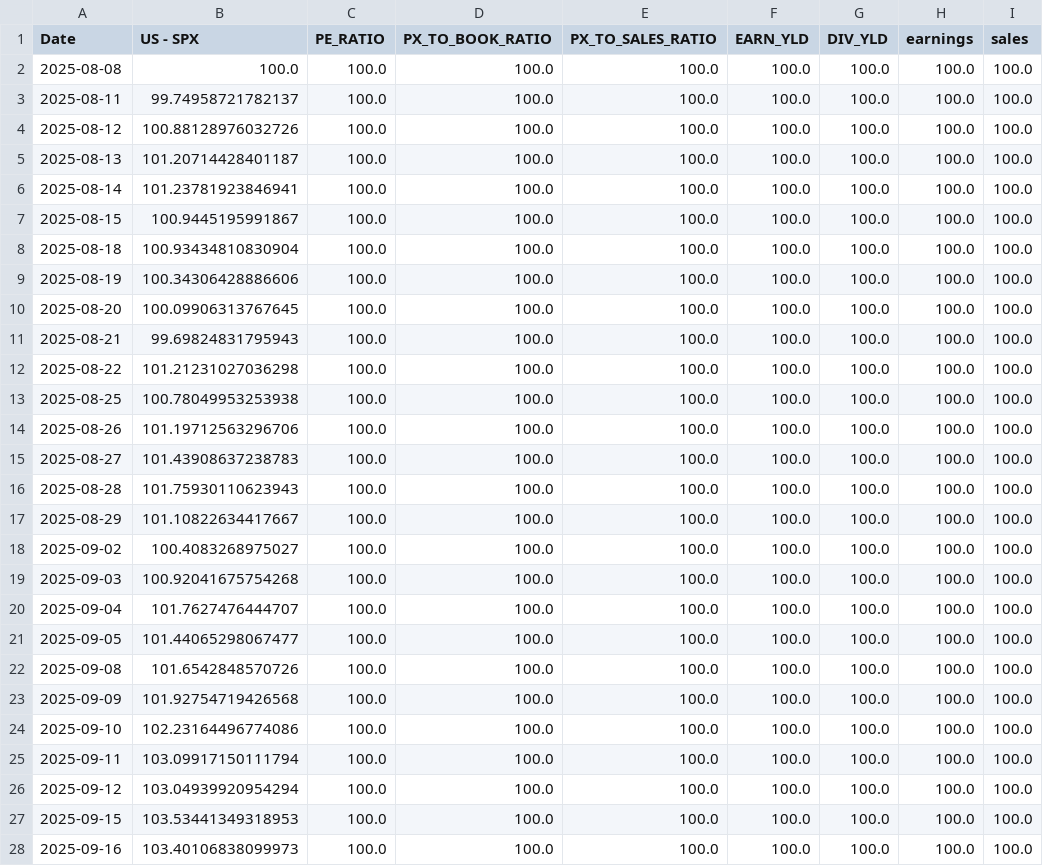
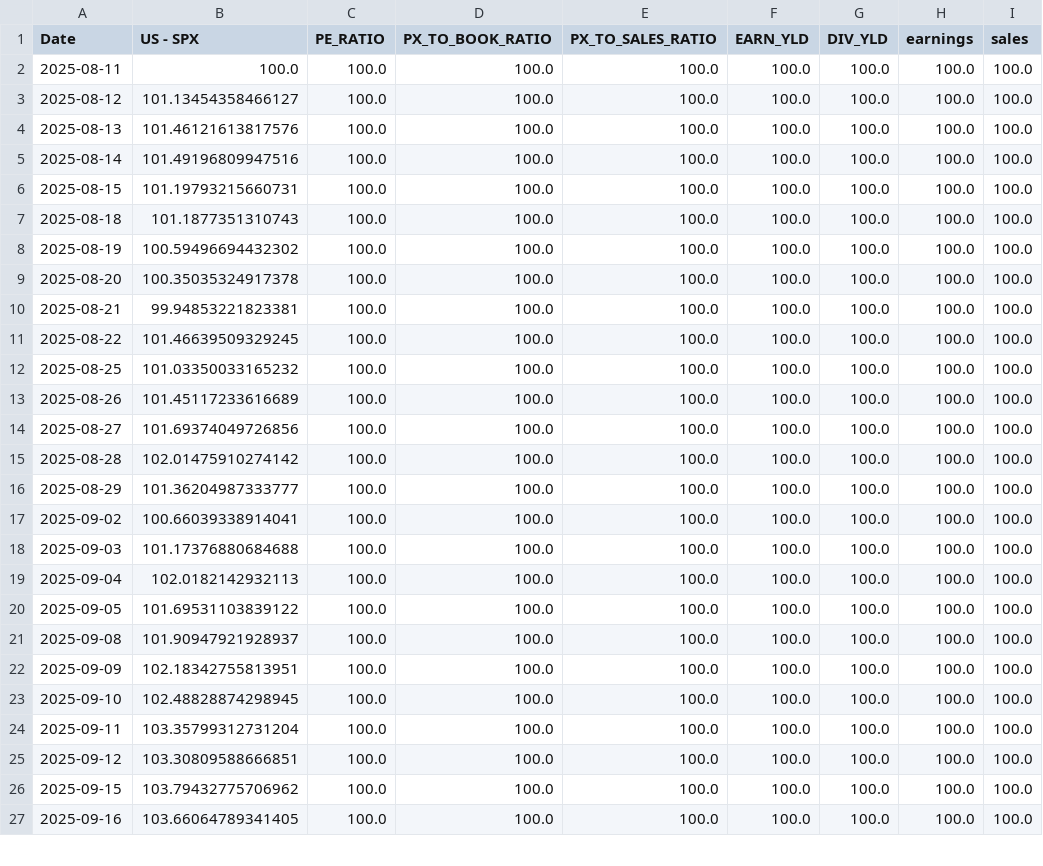
Before and after one commit to WilsonLok1226/datawrapper-csv, a CSV file: Fundamentals 6 months.csv, drawn as a sheet; only a part is shown; the diff covers the shown part only.

Commit message:
Auto-update CSV with latest sales data

```diff
--- a/Fundamentals 6 months.csv
+++ b/Fundamentals 6 months.csv
@@ -1,28 +1,27 @@
 Date,US - SPX,PE_RATIO,PX_TO_BOOK_RATIO,PX_TO_SALES_RATIO,EARN_YLD,DIV_YLD,earnings,sales
-2025-08-08,100.0,100.0,100.0,100.0,100.0,100.0,100.0,100.0
-2025-08-11,99.74958721782137,100.0,100.0,100.0,100.0,100.0,100.0,100.0
-2025-08-12,100.88128976032726,100.0,100.0,100.0,100.0,100.0,100.0,100.0
-2025-08-13,101.20714428401187,100.0,100.0,100.0,100.0,100.0,100.0,100.0
-2025-08-14,101.23781923846941,100.0,100.0,100.0,100.0,100.0,100.0,100.0
-2025-08-15,100.9445195991867,100.0,100.0,100.0,100.0,100.0,100.0,100.0
-2025-08-18,100.93434810830904,100.0,100.0,100.0,100.0,100.0,100.0,100.0
-2025-08-19,100.34306428886606,100.0,100.0,100.0,100.0,100.0,100.0,100.0
-2025-08-20,100.09906313767645,100.0,100.0,100.0,100.0,100.0,100.0,100.0
-2025-08-21,99.69824831795943,100.0,100.0,100.0,100.0,100.0,100.0,100.0
-2025-08-22,101.21231027036298,100.0,100.0,100.0,100.0,100.0,100.0,100.0
-2025-08-25,100.78049953253938,100.0,100.0,100.0,100.0,100.0,100.0,100.0
-2025-08-26,101.19712563296706,100.0,100.0,100.0,100.0,100.0,100.0,100.0
-2025-08-27,101.43908637238783,100.0,100.0,100.0,100.0,100.0,100.0,100.0
-2025-08-28,101.75930110623943,100.0,100.0,100.0,100.0,100.0,100.0,100.0
-2025-08-29,101.10822634417667,100.0,100.0,100.0,100.0,100.0,100.0,100.0
-2025-09-02,100.4083268975027,100.0,100.0,100.0,100.0,100.0,100.0,100.0
-2025-09-03,100.92041675754268,100.0,100.0,100.0,100.0,100.0,100.0,100.0
-2025-09-04,101.7627476444707,100.0,100.0,100.0,100.0,100.0,100.0,100.0
-2025-09-05,101.44065298067477,100.0,100.0,100.0,100.0,100.0,100.0,100.0
-2025-09-08,101.6542848570726,100.0,100.0,100.0,100.0,100.0,100.0,100.0
-2025-09-09,101.92754719426568,100.0,100.0,100.0,100.0,100.0,100.0,100.0
-2025-09-10,102.23164496774086,100.0,100.0,100.0,100.0,100.0,100.0,100.0
-2025-09-11,103.09917150111794,100.0,100.0,100.0,100.0,100.0,100.0,100.0
-2025-09-12,103.04939920954294,100.0,100.0,100.0,100.0,100.0,100.0,100.0
-2025-09-15,103.53441349318953,100.0,100.0,100.0,100.0,100.0,100.0,100.0
-2025-09-16,103.40106838099973,100.0,100.0,100.0,100.0,100.0,100.0,100.0
+2025-08-11,100.0,100.0,100.0,100.0,100.0,100.0,100.0,100.0
+2025-08-12,101.13454358466127,100.0,100.0,100.0,100.0,100.0,100.0,100.0
+2025-08-13,101.46121613817576,100.0,100.0,100.0,100.0,100.0,100.0,100.0
+2025-08-14,101.49196809947516,100.0,100.0,100.0,100.0,100.0,100.0,100.0
+2025-08-15,101.19793215660731,100.0,100.0,100.0,100.0,100.0,100.0,100.0
+2025-08-18,101.1877351310743,100.0,100.0,100.0,100.0,100.0,100.0,100.0
+2025-08-19,100.59496694432302,100.0,100.0,100.0,100.0,100.0,100.0,100.0
+2025-08-20,100.35035324917378,100.0,100.0,100.0,100.0,100.0,100.0,100.0
+2025-08-21,99.94853221823381,100.0,100.0,100.0,100.0,100.0,100.0,100.0
+2025-08-22,101.46639509329245,100.0,100.0,100.0,100.0,100.0,100.0,100.0
+2025-08-25,101.03350033165232,100.0,100.0,100.0,100.0,100.0,100.0,100.0
+2025-08-26,101.45117233616689,100.0,100.0,100.0,100.0,100.0,100.0,100.0
+2025-08-27,101.69374049726856,100.0,100.0,100.0,100.0,100.0,100.0,100.0
+2025-08-28,102.01475910274142,100.0,100.0,100.0,100.0,100.0,100.0,100.0
+2025-08-29,101.36204987333777,100.0,100.0,100.0,100.0,100.0,100.0,100.0
+2025-09-02,100.66039338914041,100.0,100.0,100.0,100.0,100.0,100.0,100.0
+2025-09-03,101.17376880684688,100.0,100.0,100.0,100.0,100.0,100.0,100.0
+2025-09-04,102.0182142932113,100.0,100.0,100.0,100.0,100.0,100.0,100.0
+2025-09-05,101.69531103839122,100.0,100.0,100.0,100.0,100.0,100.0,100.0
+2025-09-08,101.90947921928937,100.0,100.0,100.0,100.0,100.0,100.0,100.0
+2025-09-09,102.18342755813951,100.0,100.0,100.0,100.0,100.0,100.0,100.0
+2025-09-10,102.48828874298945,100.0,100.0,100.0,100.0,100.0,100.0,100.0
+2025-09-11,103.35799312731204,100.0,100.0,100.0,100.0,100.0,100.0,100.0
+2025-09-12,103.30809588666851,100.0,100.0,100.0,100.0,100.0,100.0,100.0
+2025-09-15,103.79432775706962,100.0,100.0,100.0,100.0,100.0,100.0,100.0
+2025-09-16,103.66064789341405,100.0,100.0,100.0,100.0,100.0,100.0,100.0
```
Also changed, not shown: 1 added row and 98 edited cells elsewhere in this file.
